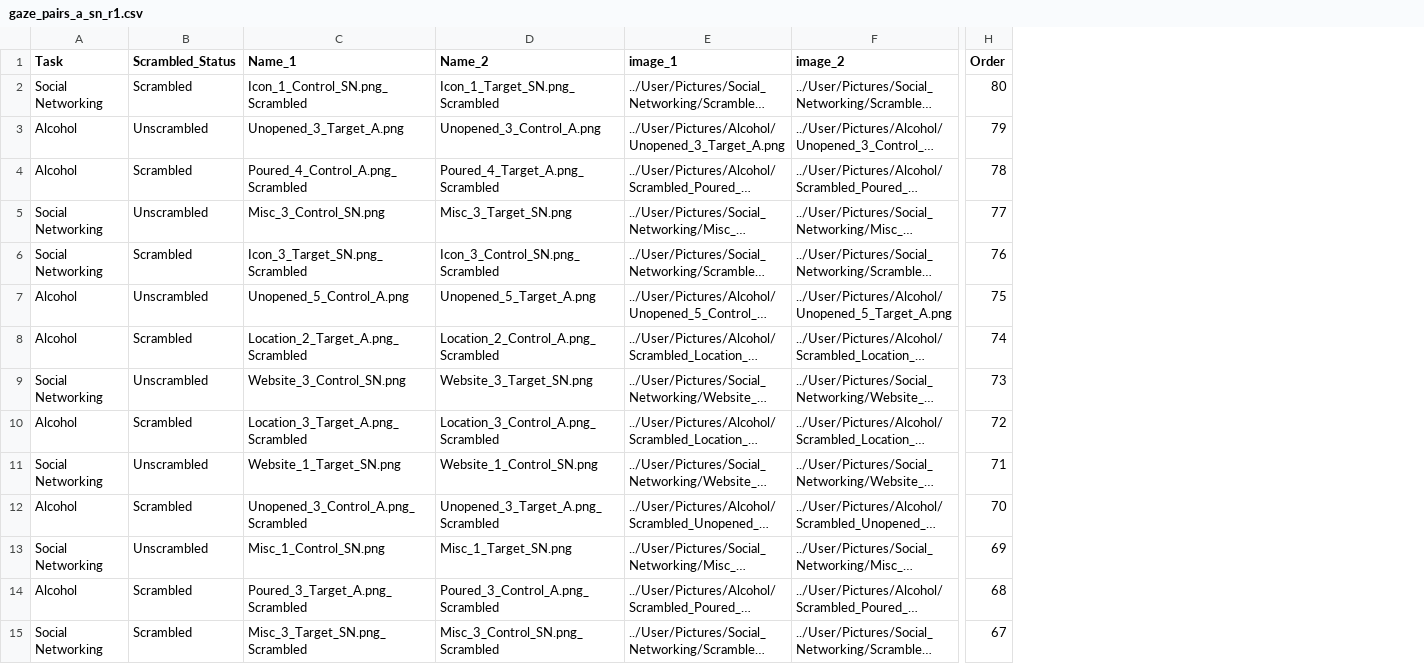
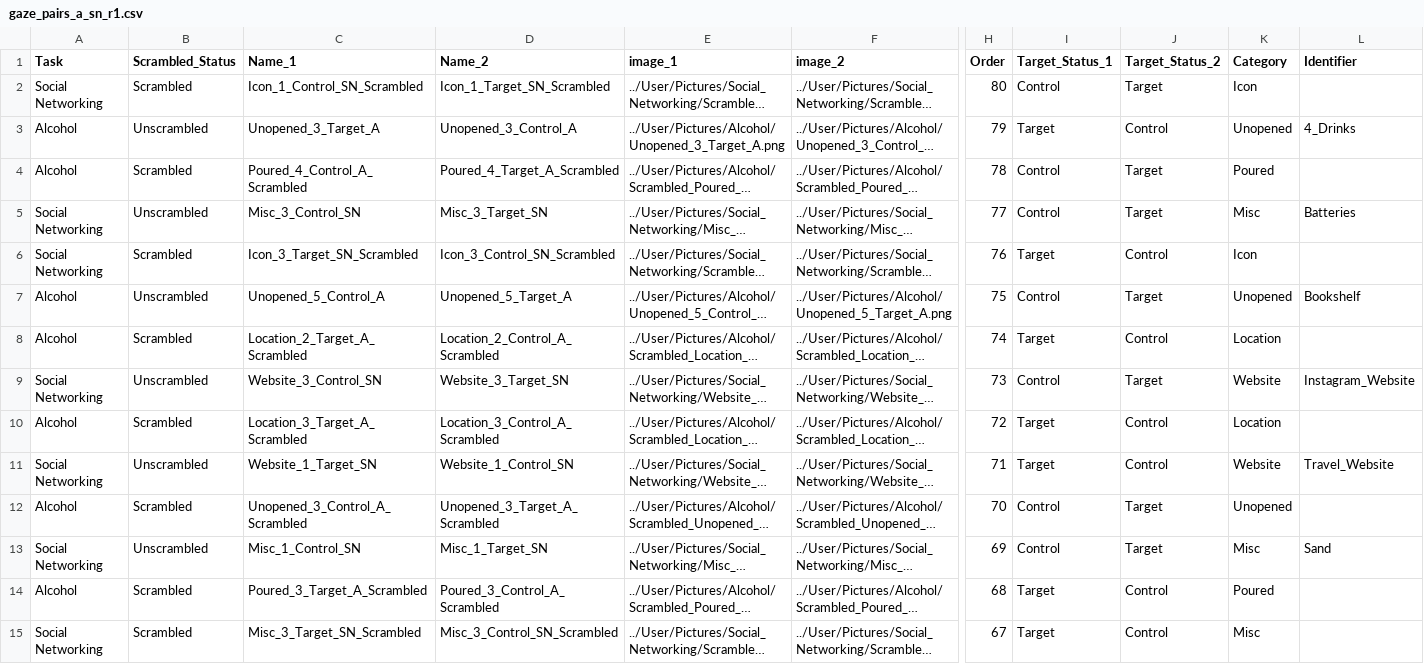
Before and after one commit to jmcrscollab/msc-project, a CSV file: User/Projects/gaze_1/gaze_pairs_a_sn_r1.csv, drawn as a sheet; only a part is shown, gaps mark what is left out; long unchanged cells end in …; the diff covers the shown part only; the diff names each change by its address in the sheet, - before the commit and + after, or states it on an @@ line.

```diff
--- a/User/Projects/gaze_1/gaze_pairs_a_sn_r1.csv
+++ b/User/Projects/gaze_1/gaze_pairs_a_sn_r1.csv
+column I (Target_Status_1), rows 2-15: Control | Target | Control | Control | Target | Control | Target | Control | Target | Target | Control | Control | Target | Target
+column J (Target_Status_2), rows 2-15: Target | Control | Target | Target | Control | Target | Control | Target | Control | Control | Target | Target | Control | Control
+column K (Category), rows 2-15: Icon | Unopened | Poured | Misc | Icon | Unopened | Location | Website | Location | Website | Unopened | Misc | Poured | Misc
+column L (Identifier), rows 3-13: 4_Drinks |  | Batteries |  | Bookshelf |  | Instagram_Website |  | Travel_Website |  | Sand
-C2 (Name_1): Icon_1_Control_SN.png_Scrambled
+C2 (Name_1): Icon_1_Control_SN_Scrambled
-D2 (Name_2): Icon_1_Target_SN.png_Scrambled
+D2 (Name_2): Icon_1_Target_SN_Scrambled
-C3 (Name_1): Unopened_3_Target_A.png
+C3 (Name_1): Unopened_3_Target_A
-D3 (Name_2): Unopened_3_Control_A.png
+D3 (Name_2): Unopened_3_Control_A
-C4 (Name_1): Poured_4_Control_A.png_Scrambled
+C4 (Name_1): Poured_4_Control_A_Scrambled
-D4 (Name_2): Poured_4_Target_A.png_Scrambled
+D4 (Name_2): Poured_4_Target_A_Scrambled
-C5 (Name_1): Misc_3_Control_SN.png
+C5 (Name_1): Misc_3_Control_SN
-D5 (Name_2): Misc_3_Target_SN.png
+D5 (Name_2): Misc_3_Target_SN
-C6 (Name_1): Icon_3_Target_SN.png_Scrambled
+C6 (Name_1): Icon_3_Target_SN_Scrambled
-D6 (Name_2): Icon_3_Control_SN.png_Scrambled
+D6 (Name_2): Icon_3_Control_SN_Scrambled
-C7 (Name_1): Unopened_5_Control_A.png
+C7 (Name_1): Unopened_5_Control_A
-D7 (Name_2): Unopened_5_Target_A.png
+D7 (Name_2): Unopened_5_Target_A
-C8 (Name_1): Location_2_Target_A.png_Scrambled
+C8 (Name_1): Location_2_Target_A_Scrambled
-D8 (Name_2): Location_2_Control_A.png_Scrambled
+D8 (Name_2): Location_2_Control_A_Scrambled
-C9 (Name_1): Website_3_Control_SN.png
+C9 (Name_1): Website_3_Control_SN
-D9 (Name_2): Website_3_Target_SN.png
+D9 (Name_2): Website_3_Target_SN
-C10 (Name_1): Location_3_Target_A.png_Scrambled
+C10 (Name_1): Location_3_Target_A_Scrambled
-D10 (Name_2): Location_3_Control_A.png_Scrambled
+D10 (Name_2): Location_3_Control_A_Scrambled
-C11 (Name_1): Website_1_Target_SN.png
+C11 (Name_1): Website_1_Target_SN
-D11 (Name_2): Website_1_Control_SN.png
+D11 (Name_2): Website_1_Control_SN
-C12 (Name_1): Unopened_3_Control_A.png_Scrambled
+C12 (Name_1): Unopened_3_Control_A_Scrambled
-D12 (Name_2): Unopened_3_Target_A.png_Scrambled
+D12 (Name_2): Unopened_3_Target_A_Scrambled
-C13 (Name_1): Misc_1_Control_SN.png
+C13 (Name_1): Misc_1_Control_SN
-D13 (Name_2): Misc_1_Target_SN.png
+D13 (Name_2): Misc_1_Target_SN
-C14 (Name_1): Poured_3_Target_A.png_Scrambled
+C14 (Name_1): Poured_3_Target_A_Scrambled
-D14 (Name_2): Poured_3_Control_A.png_Scrambled
+D14 (Name_2): Poured_3_Control_A_Scrambled
-C15 (Name_1): Misc_3_Target_SN.png_Scrambled
+C15 (Name_1): Misc_3_Target_SN_Scrambled
-D15 (Name_2): Misc_3_Control_SN.png_Scrambled
+D15 (Name_2): Misc_3_Control_SN_Scrambled
```
Also changed, not shown: 52 edited cells elsewhere in this file, User/Projects/gaze_1/gaze_pairs_a_sn_1.csv, User/Projects/gaze_1/gaze_pairs_a_sn_2.csv, 5 other files.
